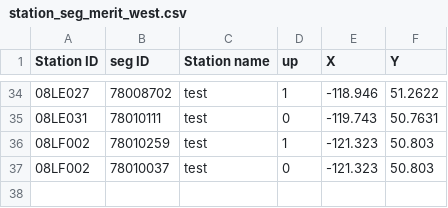
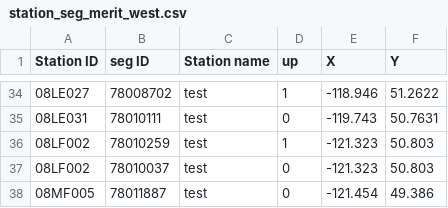
Before and after one commit to ShervanGharari/FHIMP, a CSV file: data/station_seg_merit/station_seg_merit_west.csv, drawn as a sheet; only a part is shown, gaps mark what is left out; the diff names each change by its address in the sheet, - before the commit and + after, or states it on an @@ line.

Commit message:
Update station_seg_merit_west.csv

```diff
--- a/data/station_seg_merit/station_seg_merit_west.csv
+++ b/data/station_seg_merit/station_seg_merit_west.csv
+row 38: 08MF005 | 78011887 | test | 0 | -121.454 | 49.386
```
